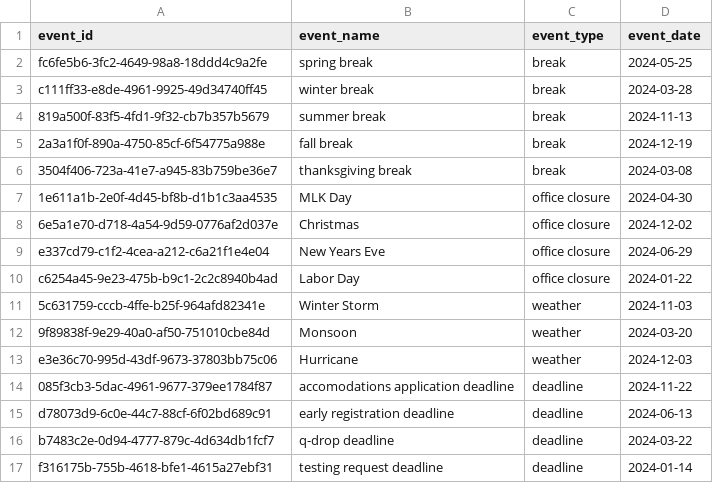
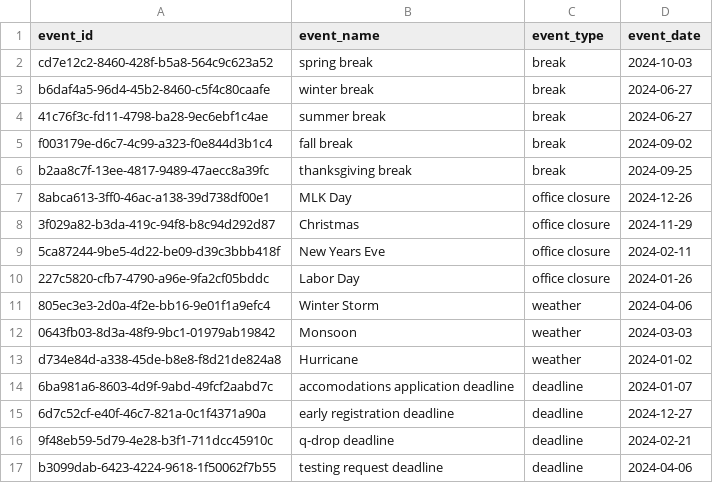
Before and after one commit to watermelonPop/aim-portal, a CSV file: data_generation/data/important_dates.csv, drawn as a sheet.

```diff
--- a/data_generation/data/important_dates.csv
+++ b/data_generation/data/important_dates.csv
@@ -1,17 +1,17 @@
 event_id,event_name,event_type,event_date
-fc6fe5b6-3fc2-4649-98a8-18ddd4c9a2fe,spring break,break,2024-05-25
-c111ff33-e8de-4961-9925-49d34740ff45,winter break,break,2024-03-28
-819a500f-83f5-4fd1-9f32-cb7b357b5679,summer break,break,2024-11-13
-2a3a1f0f-890a-4750-85cf-6f54775a988e,fall break,break,2024-12-19
-3504f406-723a-41e7-a945-83b759be36e7,thanksgiving break,break,2024-03-08
-1e611a1b-2e0f-4d45-bf8b-d1b1c3aa4535,MLK Day,office closure,2024-04-30
-6e5a1e70-d718-4a54-9d59-0776af2d037e,Christmas,office closure,2024-12-02
-e337cd79-c1f2-4cea-a212-c6a21f1e4e04,New Years Eve,office closure,2024-06-29
-c6254a45-9e23-475b-b9c1-2c2c8940b4ad,Labor Day,office closure,2024-01-22
-5c631759-cccb-4ffe-b25f-964afd82341e,Winter Storm,weather,2024-11-03
-9f89838f-9e29-40a0-af50-751010cbe84d,Monsoon,weather,2024-03-20
-e3e36c70-995d-43df-9673-37803bb75c06,Hurricane,weather,2024-12-03
-085f3cb3-5dac-4961-9677-379ee1784f87,accomodations application deadline,deadline,2024-11-22
-d78073d9-6c0e-44c7-88cf-6f02bd689c91,early registration deadline,deadline,2024-06-13
-b7483c2e-0d94-4777-879c-4d634db1fcf7,q-drop deadline,deadline,2024-03-22
-f316175b-755b-4618-bfe1-4615a27ebf31,testing request deadline,deadline,2024-01-14
+cd7e12c2-8460-428f-b5a8-564c9c623a52,spring break,break,2024-10-03
+b6daf4a5-96d4-45b2-8460-c5f4c80caafe,winter break,break,2024-06-27
+41c76f3c-fd11-4798-ba28-9ec6ebf1c4ae,summer break,break,2024-06-27
+f003179e-d6c7-4c99-a323-f0e844d3b1c4,fall break,break,2024-09-02
+b2aa8c7f-13ee-4817-9489-47aecc8a39fc,thanksgiving break,break,2024-09-25
+8abca613-3ff0-46ac-a138-39d738df00e1,MLK Day,office closure,2024-12-26
+3f029a82-b3da-419c-94f8-b8c94d292d87,Christmas,office closure,2024-11-29
+5ca87244-9be5-4d22-be09-d39c3bbb418f,New Years Eve,office closure,2024-02-11
+227c5820-cfb7-4790-a96e-9fa2cf05bddc,Labor Day,office closure,2024-01-26
+805ec3e3-2d0a-4f2e-bb16-9e01f1a9efc4,Winter Storm,weather,2024-04-06
+0643fb03-8d3a-48f9-9bc1-01979ab19842,Monsoon,weather,2024-03-03
+d734e84d-a338-45de-b8e8-f8d21de824a8,Hurricane,weather,2024-01-02
+6ba981a6-8603-4d9f-9abd-49fcf2aabd7c,accomodations application deadline,deadline,2024-01-07
+6d7c52cf-e40f-46c7-821a-0c1f4371a90a,early registration deadline,deadline,2024-12-27
+9f48eb59-5d79-4e28-b3f1-711dcc45910c,q-drop deadline,deadline,2024-02-21
+b3099dab-6423-4224-9618-1f50062f7b55,testing request deadline,deadline,2024-04-06
```
Also changed, not shown: data_generation/data/accounts.csv, data_generation/data/advisors.csv, 6 other files.
